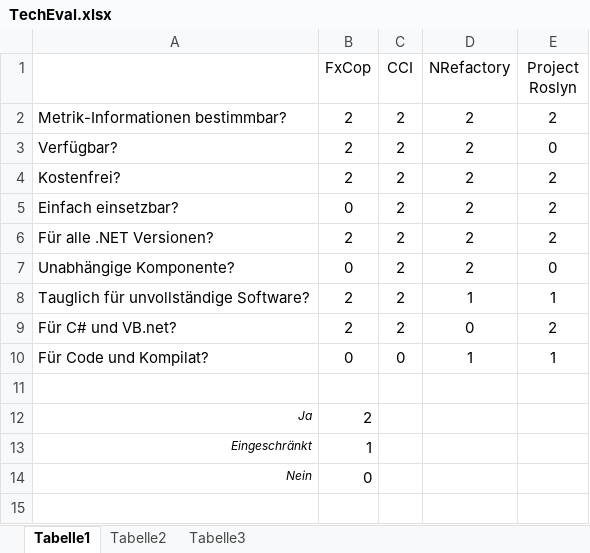
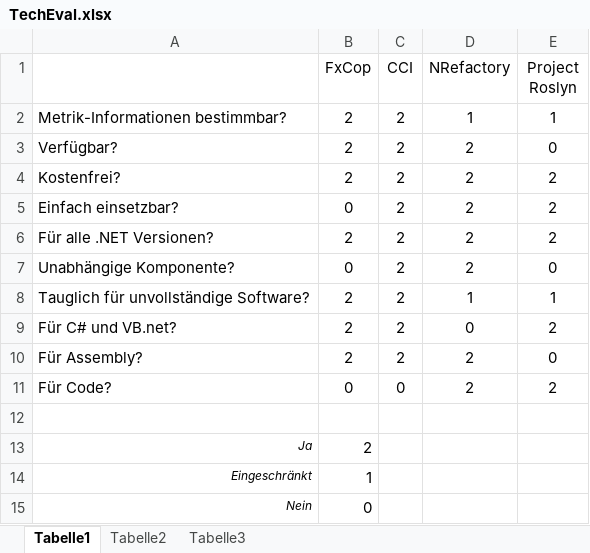
Before and after one commit to halllo/MTSS12, an Excel workbook: text/images/TechEval.xlsx, sheet Tabelle1, drawn as a sheet; values as stored, in another font and other column widths than the file's, no borders; conditional formats and table styles not drawn; removed rows and columns are numbered as before the commit, all else as after; the diff names each change by its address in the sheet, - before the commit and + after, or states it on an @@ line.

```diff
--- a/text/images/TechEval.xlsx (sheet Tabelle1)
+++ b/text/images/TechEval.xlsx (sheet Tabelle1)
-D2 (NRefactory): 2
+D2 (NRefactory): 1
-E2 (Project Roslyn): 2
+E2 (Project Roslyn): 1
-row 10: Für Code und Kompilat? | 0 | 0 | 1 | 1
+row 10: Für Assembly? | 2 | 2 | 2 | 0
+row 11: Für Code? | 0 | 0 | 2 | 2
```
Also changed, not shown: 3 other files.
